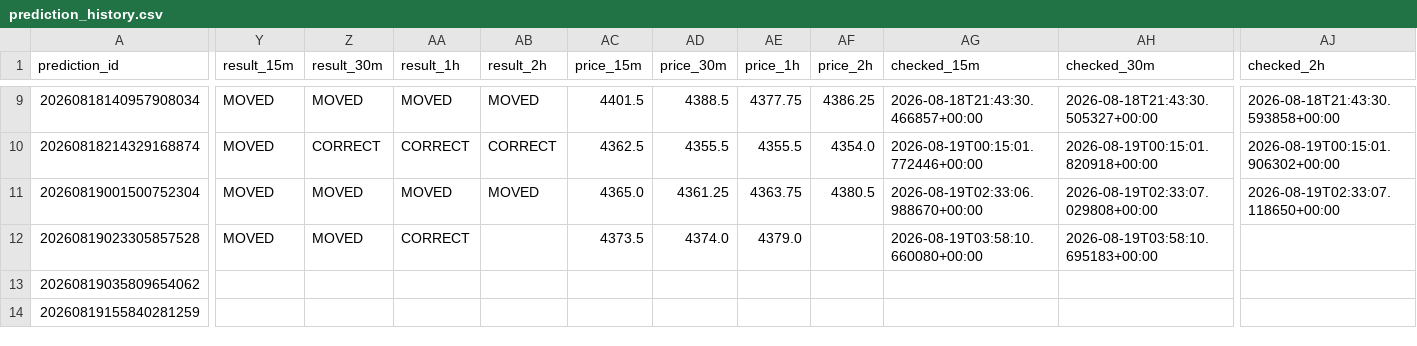
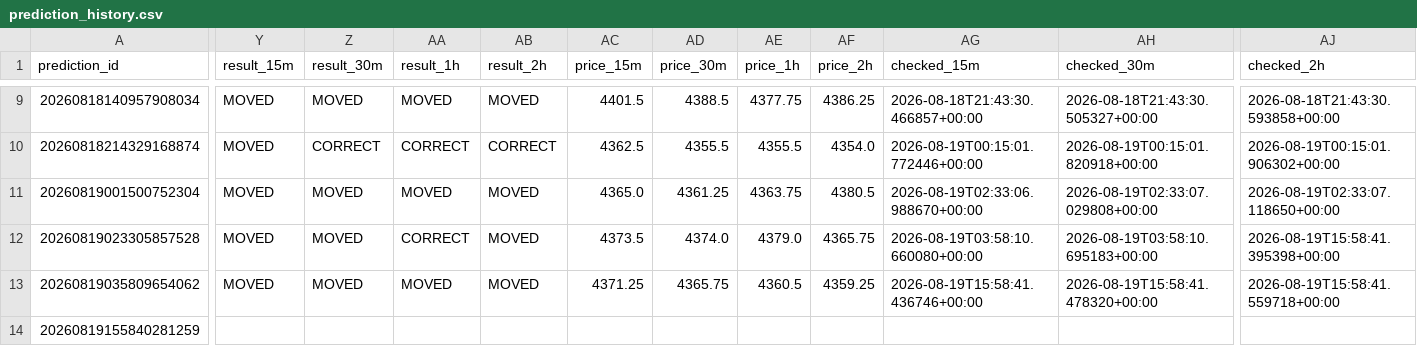
Before and after one commit to smd-netizen/Gold-market-monitor, a CSV file: prediction_history.csv, drawn as a sheet; only a part is shown, gaps mark what is left out; the diff covers the shown part only; the diff names each change by its address in the sheet, - before the commit and + after, or states it on an @@ line.

Commit message:
Update Gold Market Monitor prediction results

```diff
--- a/prediction_history.csv
+++ b/prediction_history.csv
-AB12:AB13 (result_2h): (empty)
+AB12:AB13 (result_2h): MOVED
-AF12 (price_2h): (empty)
+AF12 (price_2h): 4365.75
-AJ12 (checked_2h): (empty)
+AJ12 (checked_2h): 2026-08-19T15:58:41.395398+00:00
-Y13 (result_15m): (empty)
+Y13 (result_15m): MOVED
-Z13 (result_30m): (empty)
+Z13 (result_30m): MOVED
-AA13 (result_1h): (empty)
+AA13 (result_1h): MOVED
-AC13 (price_15m): (empty)
+AC13 (price_15m): 4371.25
-AD13 (price_30m): (empty)
+AD13 (price_30m): 4365.75
-AE13 (price_1h): (empty)
+AE13 (price_1h): 4360.5
-AF13 (price_2h): (empty)
+AF13 (price_2h): 4359.25
-AG13 (checked_15m): (empty)
+AG13 (checked_15m): 2026-08-19T15:58:41.436746+00:00
-AH13 (checked_30m): (empty)
+AH13 (checked_30m): 2026-08-19T15:58:41.478320+00:00
-AJ13 (checked_2h): (empty)
+AJ13 (checked_2h): 2026-08-19T15:58:41.559718+00:00
```
Also changed, not shown: 1 edited cell elsewhere in this file.
